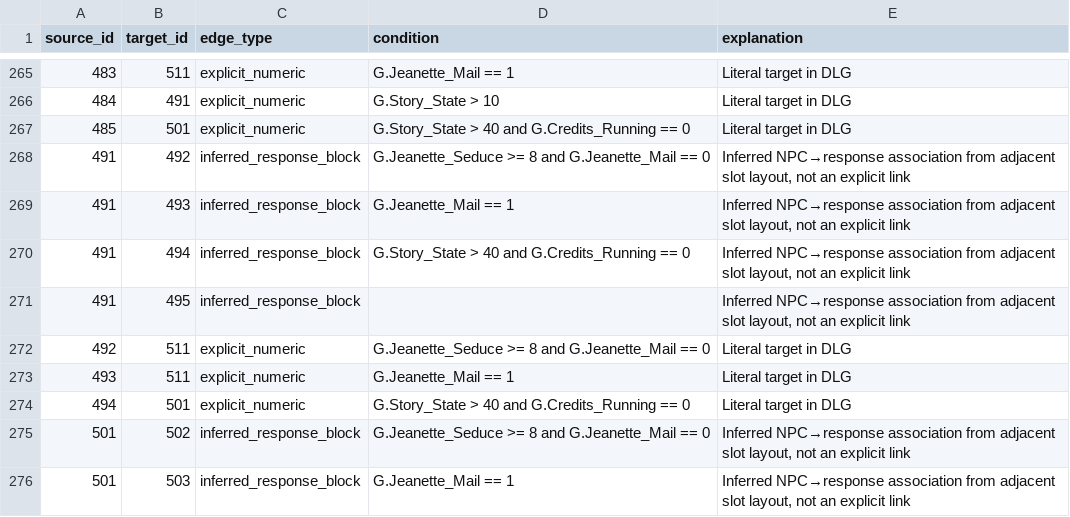
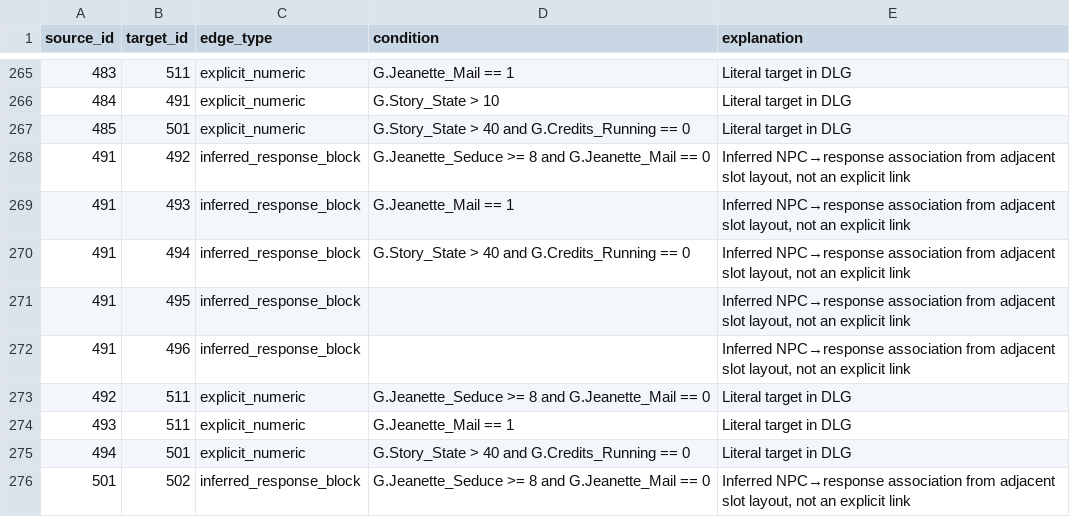
Before and after one commit to 97pkgkmn4y-code/VampireRemake-KB, a CSV file: 01_Original/Santa_Monica/Locations/asylum1/SM-13_Asylum_Assets/SM-13_Jeanette_DLG_Links.csv, drawn as a sheet; only a part is shown, gaps mark what is left out; the shorter side is filled out with more unchanged rows; the diff names each change by its address in the sheet, - before the commit and + after, or states it on an @@ line.

```diff
--- a/01_Original/Santa_Monica/Locations/asylum1/SM-13_Asylum_Assets/SM-13_Jeanette_DLG_Links.csv
+++ b/01_Original/Santa_Monica/Locations/asylum1/SM-13_Asylum_Assets/SM-13_Jeanette_DLG_Links.csv
+row 272: 491 | 496 | inferred_response_block |  | Inferred NPC→response association from adjacent slot layout, not an explicit link
```
Also changed, not shown: 01_Original/Santa_Monica/Locations/asylum1/SM-13_Asylum_Assets/SM-13_Jeanette_DLG_Nodes.csv, 01_Original/Santa_Monica/Locations/asylum1/SM-13_Asylum_Assets/asylum_script_io_crossrefs.csv, 20 other files.
